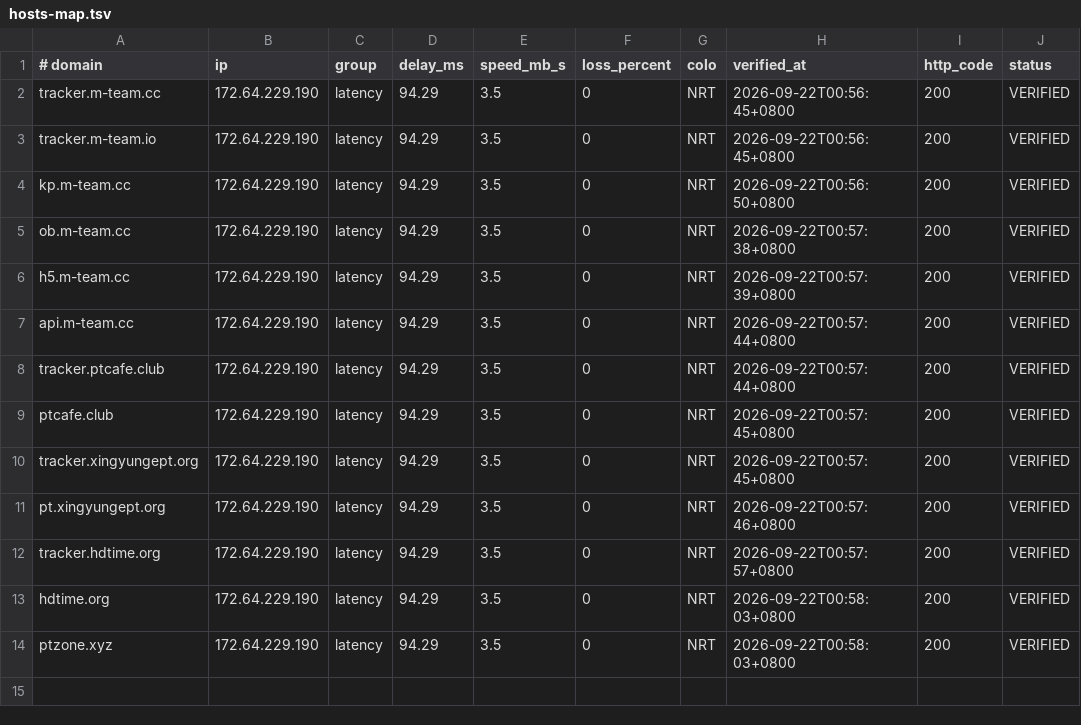
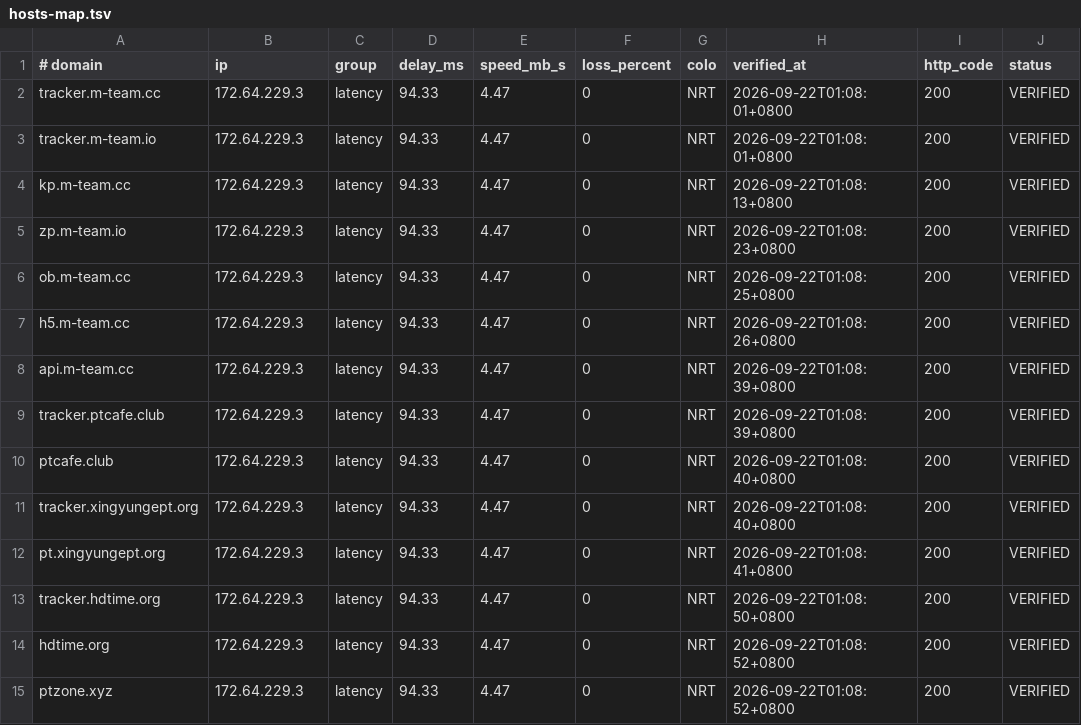
Before and after one commit to zyk1172/cloudflare-hosts-sync, a TSV file: hosts-map.tsv, drawn as a sheet.

Commit message:
sync: publish verified hosts

```diff
--- a/hosts-map.tsv
+++ b/hosts-map.tsv
@@ -1,14 +1,15 @@
 # domain	ip	group	delay_ms	speed_mb_s	loss_percent	colo	verified_at	http_code	status
-tracker.m-team.cc	172.64.229.190	latency	94.29	3.5	0	NRT	2026-09-22T00:56:45+0800	200	VERIFIED
-tracker.m-team.io	172.64.229.190	latency	94.29	3.5	0	NRT	2026-09-22T00:56:45+0800	200	VERIFIED
-kp.m-team.cc	172.64.229.190	latency	94.29	3.5	0	NRT	2026-09-22T00:56:50+0800	200	VERIFIED
-ob.m-team.cc	172.64.229.190	latency	94.29	3.5	0	NRT	2026-09-22T00:57:38+0800	200	VERIFIED
-h5.m-team.cc	172.64.229.190	latency	94.29	3.5	0	NRT	2026-09-22T00:57:39+0800	200	VERIFIED
-api.m-team.cc	172.64.229.190	latency	94.29	3.5	0	NRT	2026-09-22T00:57:44+0800	200	VERIFIED
-tracker.ptcafe.club	172.64.229.190	latency	94.29	3.5	0	NRT	2026-09-22T00:57:44+0800	200	VERIFIED
-ptcafe.club	172.64.229.190	latency	94.29	3.5	0	NRT	2026-09-22T00:57:45+0800	200	VERIFIED
-tracker.xingyungept.org	172.64.229.190	latency	94.29	3.5	0	NRT	2026-09-22T00:57:45+0800	200	VERIFIED
-pt.xingyungept.org	172.64.229.190	latency	94.29	3.5	0	NRT	2026-09-22T00:57:46+0800	200	VERIFIED
-tracker.hdtime.org	172.64.229.190	latency	94.29	3.5	0	NRT	2026-09-22T00:57:57+0800	200	VERIFIED
-hdtime.org	172.64.229.190	latency	94.29	3.5	0	NRT	2026-09-22T00:58:03+0800	200	VERIFIED
-ptzone.xyz	172.64.229.190	latency	94.29	3.5	0	NRT	2026-09-22T00:58:03+0800	200	VERIFIED
+tracker.m-team.cc	172.64.229.3	latency	94.33	4.47	0	NRT	2026-09-22T01:08:01+0800	200	VERIFIED
+tracker.m-team.io	172.64.229.3	latency	94.33	4.47	0	NRT	2026-09-22T01:08:01+0800	200	VERIFIED
+kp.m-team.cc	172.64.229.3	latency	94.33	4.47	0	NRT	2026-09-22T01:08:13+0800	200	VERIFIED
+zp.m-team.io	172.64.229.3	latency	94.33	4.47	0	NRT	2026-09-22T01:08:23+0800	200	VERIFIED
+ob.m-team.cc	172.64.229.3	latency	94.33	4.47	0	NRT	2026-09-22T01:08:25+0800	200	VERIFIED
+h5.m-team.cc	172.64.229.3	latency	94.33	4.47	0	NRT	2026-09-22T01:08:26+0800	200	VERIFIED
+api.m-team.cc	172.64.229.3	latency	94.33	4.47	0	NRT	2026-09-22T01:08:39+0800	200	VERIFIED
+tracker.ptcafe.club	172.64.229.3	latency	94.33	4.47	0	NRT	2026-09-22T01:08:39+0800	200	VERIFIED
+ptcafe.club	172.64.229.3	latency	94.33	4.47	0	NRT	2026-09-22T01:08:40+0800	200	VERIFIED
+tracker.xingyungept.org	172.64.229.3	latency	94.33	4.47	0	NRT	2026-09-22T01:08:40+0800	200	VERIFIED
+pt.xingyungept.org	172.64.229.3	latency	94.33	4.47	0	NRT	2026-09-22T01:08:41+0800	200	VERIFIED
+tracker.hdtime.org	172.64.229.3	latency	94.33	4.47	0	NRT	2026-09-22T01:08:50+0800	200	VERIFIED
+hdtime.org	172.64.229.3	latency	94.33	4.47	0	NRT	2026-09-22T01:08:52+0800	200	VERIFIED
+ptzone.xyz	172.64.229.3	latency	94.33	4.47	0	NRT	2026-09-22T01:08:52+0800	200	VERIFIED
```
